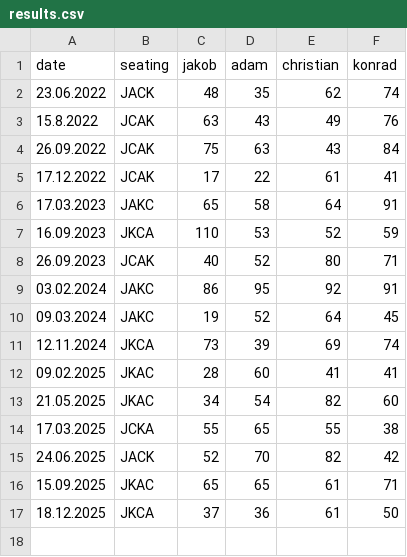
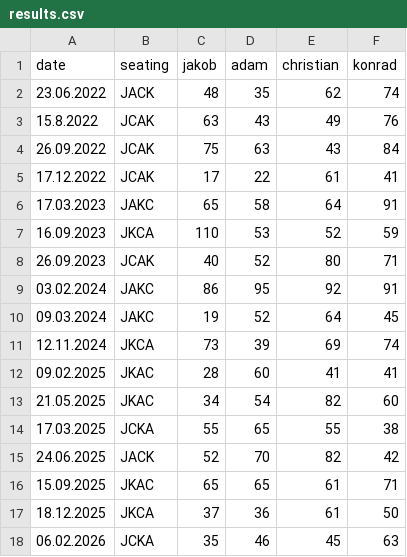
Before and after one commit to JACK-Arena/jack-arena.github.io, a CSV file: assets/doppelkopf/results.csv, drawn as a sheet; the diff names each change by its address in the sheet, - before the commit and + after, or states it on an @@ line.

Commit message:
Update results.csv

```diff
--- a/assets/doppelkopf/results.csv
+++ b/assets/doppelkopf/results.csv
+row 18: 06.02.2026 | JCKA | 35 | 46 | 45 | 63
```
